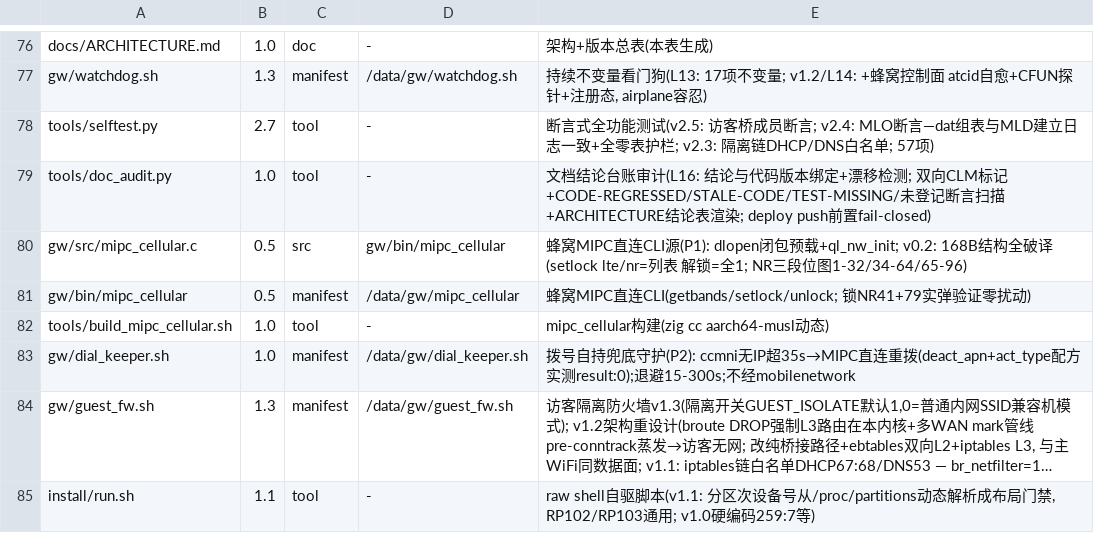
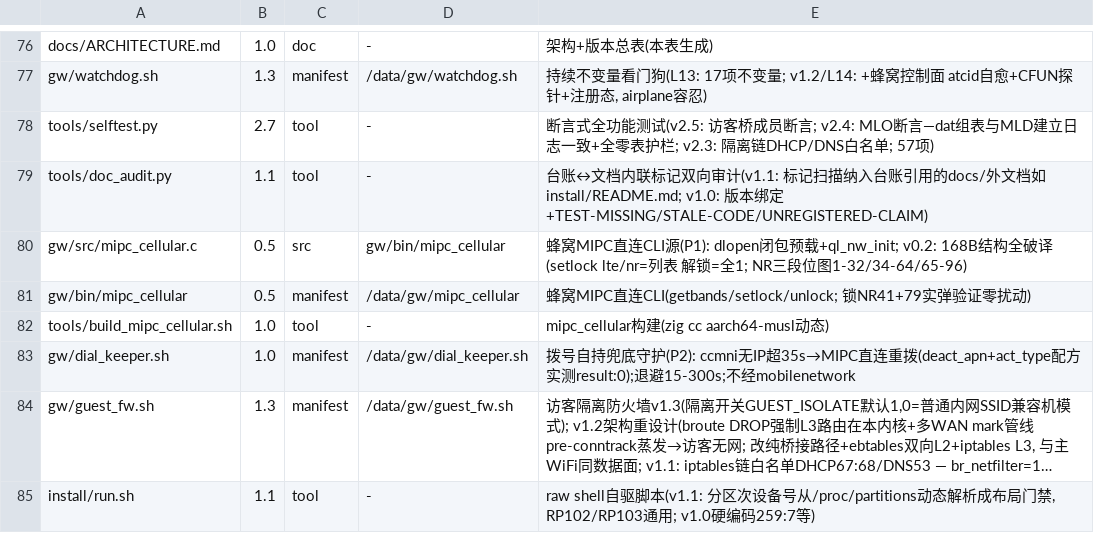
Before and after one commit to chr431/fiberhome-lg6151m, a TSV file: tools/VERSIONS.tsv, drawn as a sheet; only a part is shown, gaps mark what is left out; long unchanged cells end in ….

Commit message:
doc_audit v1.1: marker scan covers ledger-referenced docs outside docs/ (install/README.md claim was invisible); RP102 compat ledger green 30 rows 0 viol

```diff
--- a/tools/VERSIONS.tsv
+++ b/tools/VERSIONS.tsv
@@ -78,3 +78,3 @@ gw/watchdog.sh	1.3	manifest	/data/gw/watchdog.sh	持续不变量看门狗(L13: 1
 tools/selftest.py	2.7	tool	-	断言式全功能测试(v2.5: 访客桥成员断言; v2.4: MLO断言—dat组表与MLD建立日志一致+全零表护栏; v2.3: 隔离链DHCP/DNS白名单; 57项)
-tools/doc_audit.py	1.0	tool	-	文档结论台账审计(L16: 结论与代码版本绑定+漂移检测; 双向CLM标记+CODE-REGRESSED/STALE-CODE/TEST-MISSING/未登记断言扫描+ARCHITECTURE结论表渲染; deploy push前置fail-closed)
+tools/doc_audit.py	1.1	tool	-	台账↔文档内联标记双向审计(v1.1: 标记扫描纳入台账引用的docs/外文档如install/README.md; v1.0: 版本绑定+TEST-MISSING/STALE-CODE/UNREGISTERED-CLAIM)
 gw/src/mipc_cellular.c	0.5	src	gw/bin/mipc_cellular	蜂窝MIPC直连CLI源(P1): dlopen闭包预载+ql_nw_init; v0.2: 168B结构全破译(setlock lte/nr=列表 解锁=全1; NR三段位图1-32/34-64/65-96)
```
Also changed, not shown: 2 other files.
